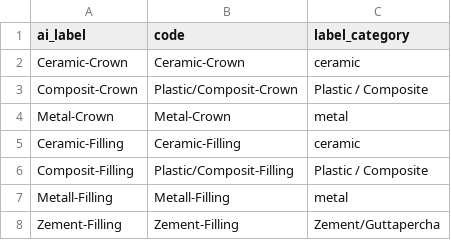
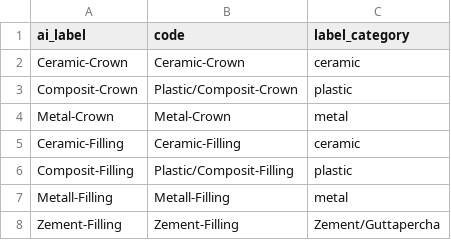
Before and after one commit to Schlutzkrapfen/Dignocat-to-LabelStudio-Converter, a CSV file: AI-Models/ai-labels.csv, drawn as a sheet.

Commit message:
updated the ai_labels.csv now it should work

```diff
--- a/AI-Models/ai-labels.csv
+++ b/AI-Models/ai-labels.csv
@@ -2,3 +2,3 @@ ai_label	code	label_category
 Ceramic-Crown	Ceramic-Crown	ceramic	
-Composit-Crown	Plastic/Composit-Crown	Plastic / Composite	
+Composit-Crown	Plastic/Composit-Crown	plastic	
 Metal-Crown	Metal-Crown	metal	"
@@ -6,3 +6,3 @@ Metal-Crown	Metal-Crown	metal	"
 Ceramic-Filling	Ceramic-Filling	ceramic	
-Composit-Filling	Plastic/Composit-Filling	Plastic / Composite	
+Composit-Filling	Plastic/Composit-Filling	plastic	
 Metall-Filling	Metall-Filling	metal	
```
